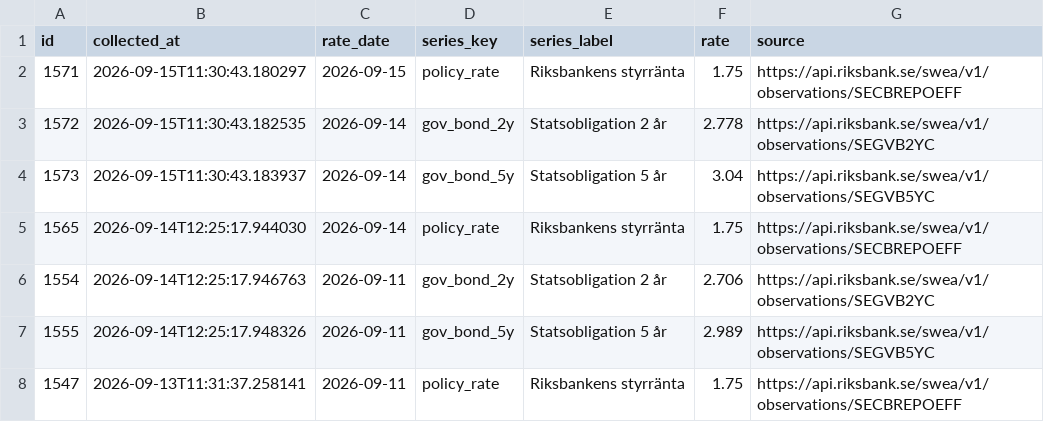
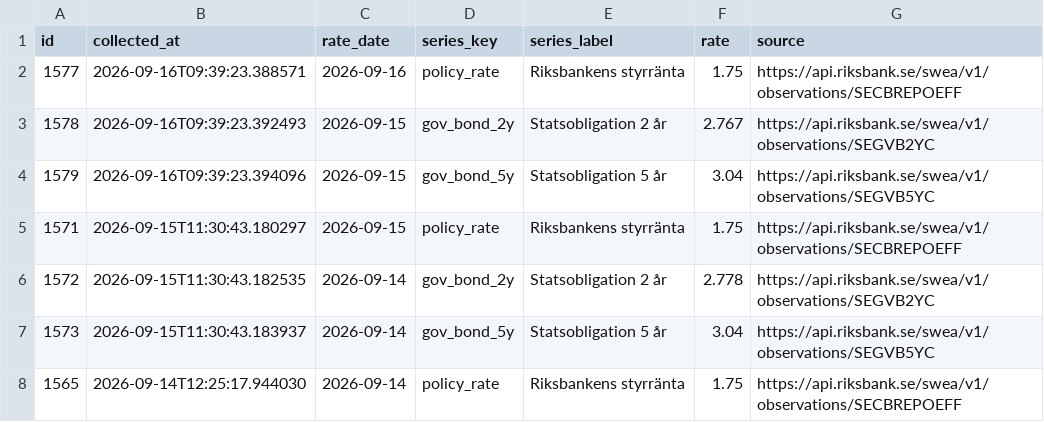
Before and after one commit to jantarnell-art/borantor-agent-, a CSV file: data/export/referensrantor.csv, drawn as a sheet; only a part is shown; the shorter side is filled out with more unchanged rows.

```diff
--- a/data/export/referensrantor.csv
+++ b/data/export/referensrantor.csv
@@ -1,2 +1,5 @@
 id,collected_at,rate_date,series_key,series_label,rate,source
+1577,2026-09-16T09:39:23.388571,2026-09-16,policy_rate,Riksbankens styrränta,1.75,https://api.riksbank.se/swea/v1/observations/SECBREPOEFF
+1578,2026-09-16T09:39:23.392493,2026-09-15,gov_bond_2y,Statsobligation 2 år,2.767,https://api.riksbank.se/swea/v1/observations/SEGVB2YC
+1579,2026-09-16T09:39:23.394096,2026-09-15,gov_bond_5y,Statsobligation 5 år,3.04,https://api.riksbank.se/swea/v1/observations/SEGVB5YC
 1571,2026-09-15T11:30:43.180297,2026-09-15,policy_rate,Riksbankens styrränta,1.75,https://api.riksbank.se/swea/v1/observations/SECBREPOEFF
```
Also changed, not shown: data/export/listrantor.csv, data/export/varningar.csv, 1 other file.
